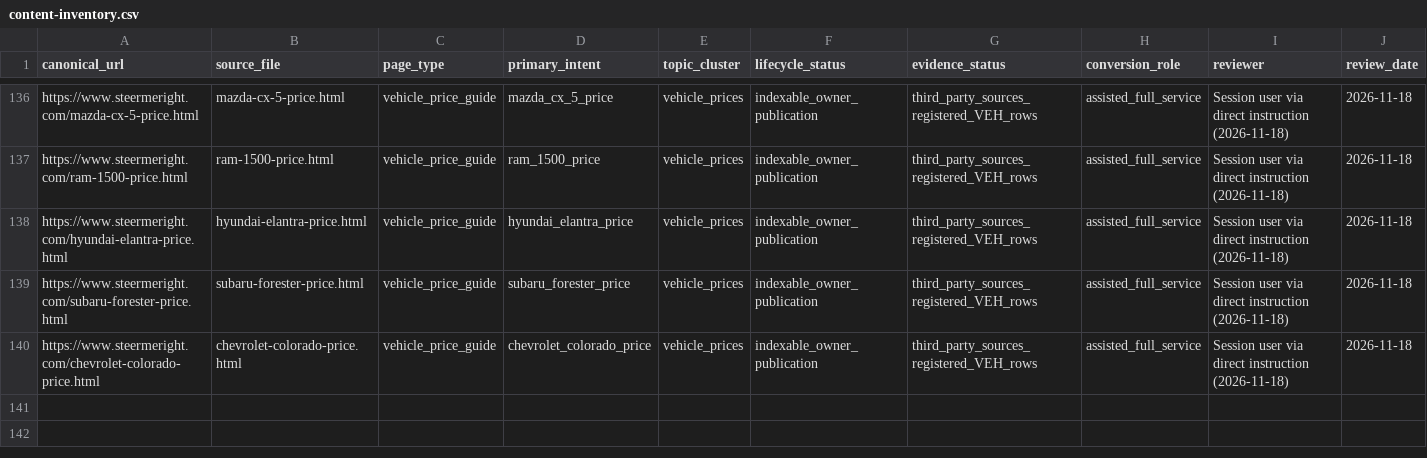
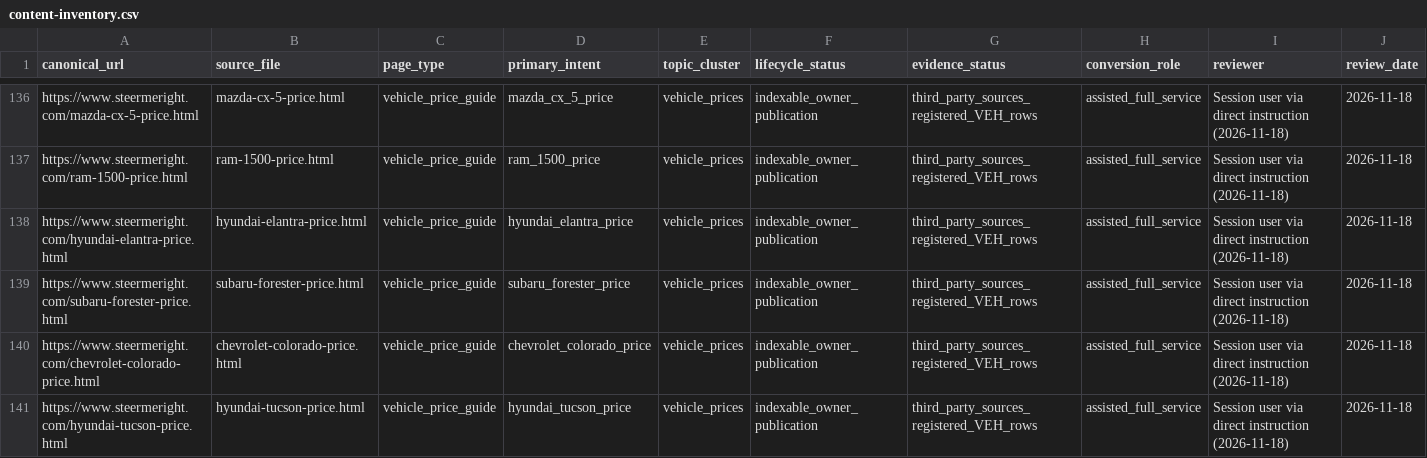
Before and after one commit to m1jenkins/Barton, a CSV file: data/content-inventory.csv, drawn as a sheet; only a part is shown, gaps mark what is left out; rows hold the shown columns only; the diff names each change by its address in the sheet, - before the commit and + after, or states it on an @@ line.

```diff
--- a/data/content-inventory.csv
+++ b/data/content-inventory.csv
+row 141: https://www.steermeright.com/hyundai-tucson-price.html | hyundai-tucson-price.html | vehicle_price_guide | hyundai_tucson_price | vehicle_prices | indexable_owner_publication | third_party_sources_registered_VEH_rows | assisted_full_service | Session user via direct instruction (2026-11-18) | 2026-11-18
```
Also changed, not shown: docs/seo-execution/query-map.csv, 36 other files.
